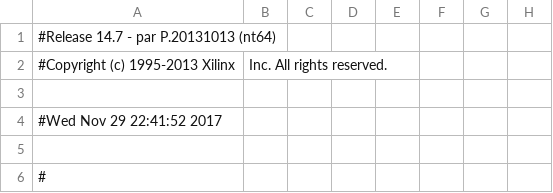
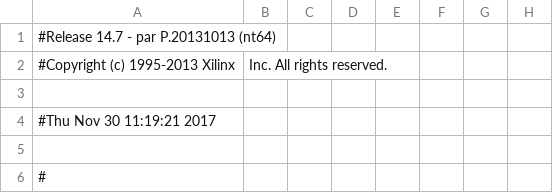
Before and after one commit to Bearwithchris/DSL-Pong-game, a CSV file: Lab5Pong - 30-11-17/Lab5Pong - 30-11-17/labkit_pad.csv, drawn as a sheet; only a part is shown; the diff names each change by its address in the sheet, - before the commit and + after, or states it on an @@ line.

```diff
--- a/Lab5Pong - 30-11-17/Lab5Pong - 30-11-17/labkit_pad.csv
+++ b/Lab5Pong - 30-11-17/Lab5Pong - 30-11-17/labkit_pad.csv
-A4: #Wed Nov 29 22:41:52 2017
+A4: #Thu Nov 30 11:19:21 2017
```
Also changed, not shown: 43 other files.
